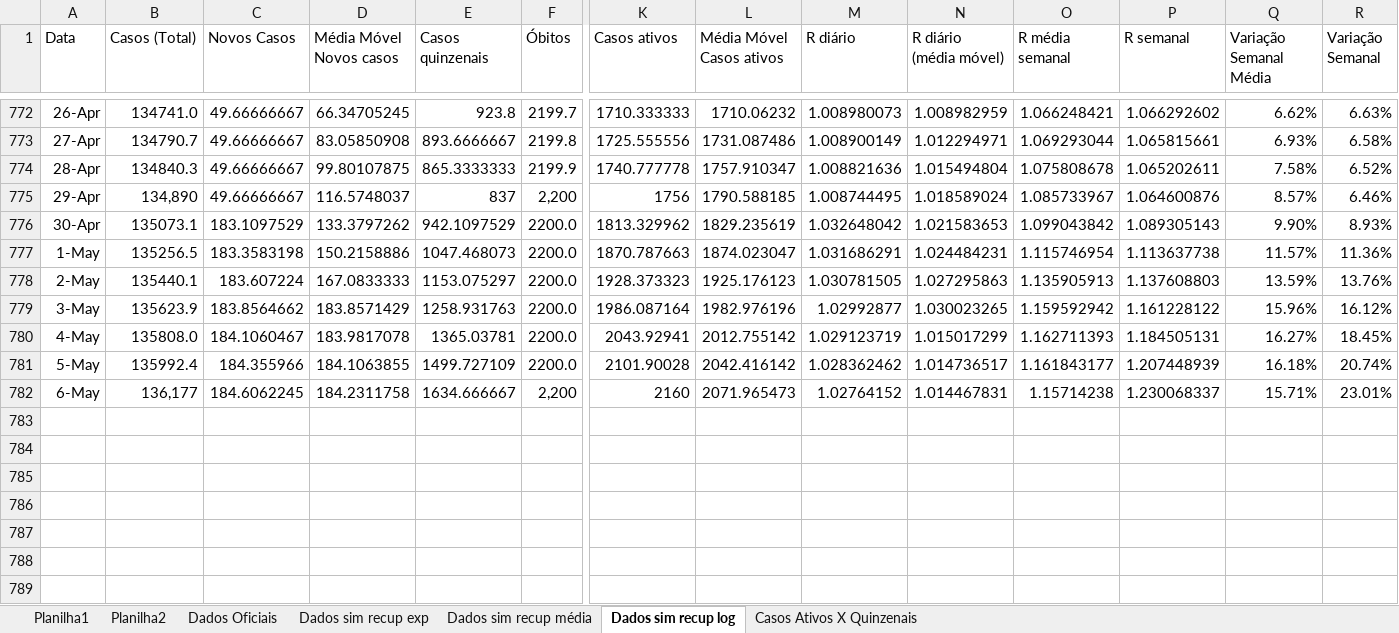
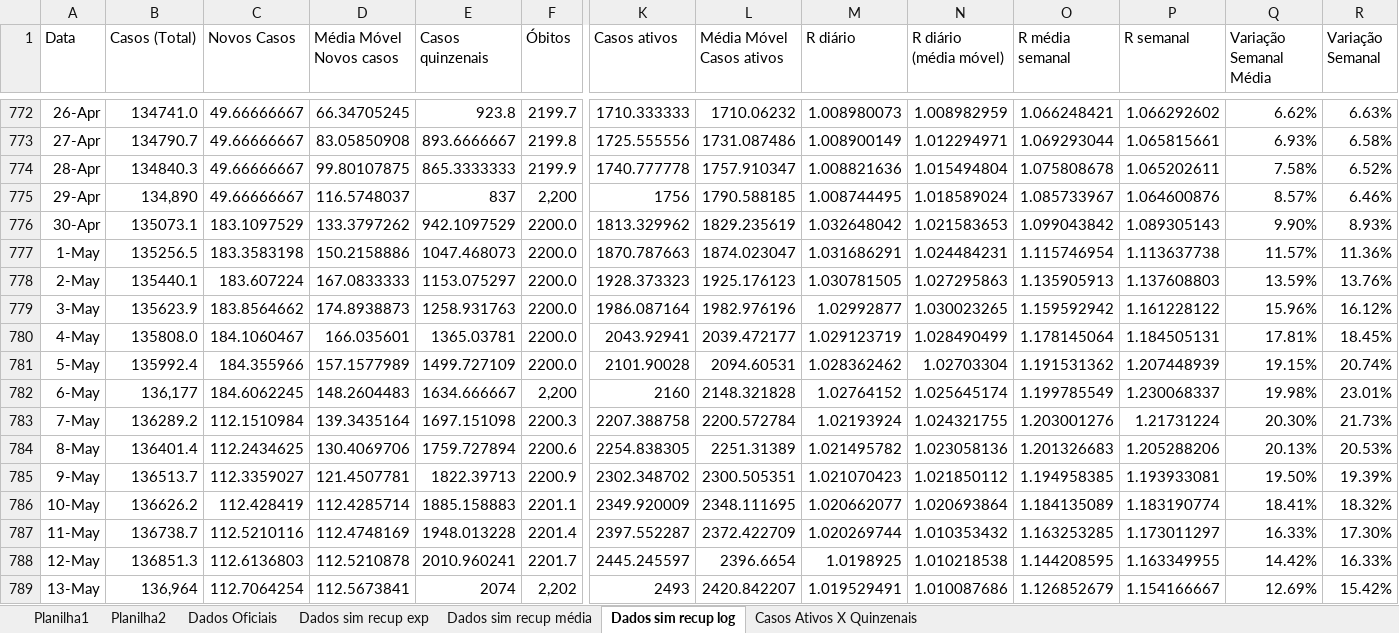
Before and after one commit to celsorosajr/Covid-SJC, an Excel workbook: Covid SJC.xlsx, sheet Dados sim recup log, drawn as a sheet; only a part is shown, gaps mark what is left out; values as stored, in another font and other column widths than the file's, no borders; charts and pictures not drawn; rows hold the shown columns only; the diff names each change by its address in the sheet, - before the commit and + after, or states it on an @@ line.

Commit message:
Update 2022-05-13 22:56

```diff
--- a/Covid SJC.xlsx (sheet Dados sim recup log)
+++ b/Covid SJC.xlsx (sheet Dados sim recup log)
-D779 (Média Móvel Novos casos): 183.8571429
+D779 (Média Móvel Novos casos): 174.8938873
-D780 (Média Móvel Novos casos): 183.9817078
+D780 (Média Móvel Novos casos): 166.035601
-L780 (Média Móvel Casos ativos): 2012.755142
+L780 (Média Móvel Casos ativos): 2039.472177
-N780 (R diário (média móvel)): 1.015017299
+N780 (R diário (média móvel)): 1.028490499
-O780 (R média semanal): 1.162711393
+O780 (R média semanal): 1.178145064
-Q780 (Variação Semanal Média): 16.27%
+Q780 (Variação Semanal Média): 17.81%
-D781 (Média Móvel Novos casos): 184.1063855
+D781 (Média Móvel Novos casos): 157.1577989
-L781 (Média Móvel Casos ativos): 2042.416142
+L781 (Média Móvel Casos ativos): 2094.60531
-N781 (R diário (média móvel)): 1.014736517
+N781 (R diário (média móvel)): 1.02703304
-O781 (R média semanal): 1.161843177
+O781 (R média semanal): 1.191531362
-Q781 (Variação Semanal Média): 16.18%
+Q781 (Variação Semanal Média): 19.15%
-D782 (Média Móvel Novos casos): 184.2311758
+D782 (Média Móvel Novos casos): 148.2604483
-L782 (Média Móvel Casos ativos): 2071.965473
+L782 (Média Móvel Casos ativos): 2148.321828
-N782 (R diário (média móvel)): 1.014467831
+N782 (R diário (média móvel)): 1.025645174
-O782 (R média semanal): 1.15714238
+O782 (R média semanal): 1.199785549
-Q782 (Variação Semanal Média): 15.71%
+Q782 (Variação Semanal Média): 19.98%
+row 783: 7-May | 136289.2 | 112.1510984 | 139.3435164 | 1697.151098 | 2200.3 | 2207.388758 | 2200.572784 | 1.02193924 | 1.024321755 | 1.203001276 | 1.21731224 | 20.30% | 21.73%
+row 784: 8-May | 136401.4 | 112.2434625 | 130.4069706 | 1759.727894 | 2200.6 | 2254.838305 | 2251.31389 | 1.021495782 | 1.023058136 | 1.201326683 | 1.205288206 | 20.13% | 20.53%
+row 785: 9-May | 136513.7 | 112.3359027 | 121.4507781 | 1822.39713 | 2200.9 | 2302.348702 | 2300.505351 | 1.021070423 | 1.021850112 | 1.194958385 | 1.193933081 | 19.50% | 19.39%
+row 786: 10-May | 136626.2 | 112.428419 | 112.4285714 | 1885.158883 | 2201.1 | 2349.920009 | 2348.111695 | 1.020662077 | 1.020693864 | 1.184135089 | 1.183190774 | 18.41% | 18.32%
+row 787: 11-May | 136738.7 | 112.5210116 | 112.4748169 | 1948.013228 | 2201.4 | 2397.552287 | 2372.422709 | 1.020269744 | 1.010353432 | 1.163253285 | 1.173011297 | 16.33% | 17.30%
+row 788: 12-May | 136851.3 | 112.6136803 | 112.5210878 | 2010.960241 | 2201.7 | 2445.245597 | 2396.6654 | 1.0198925 | 1.010218538 | 1.144208595 | 1.163349955 | 14.42% | 16.33%
+row 789: 13-May | 136,964 | 112.7064254 | 112.5673841 | 2074 | 2,202 | 2493 | 2420.842207 | 1.019529491 | 1.010087686 | 1.126852679 | 1.154166667 | 12.69% | 15.42%
```
Also changed, not shown: charts or pictures.
